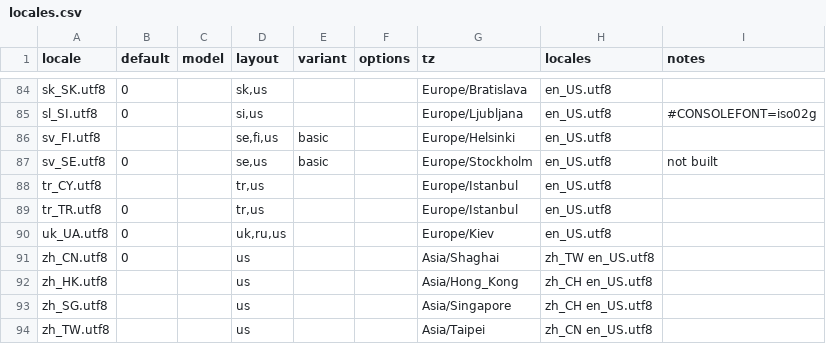
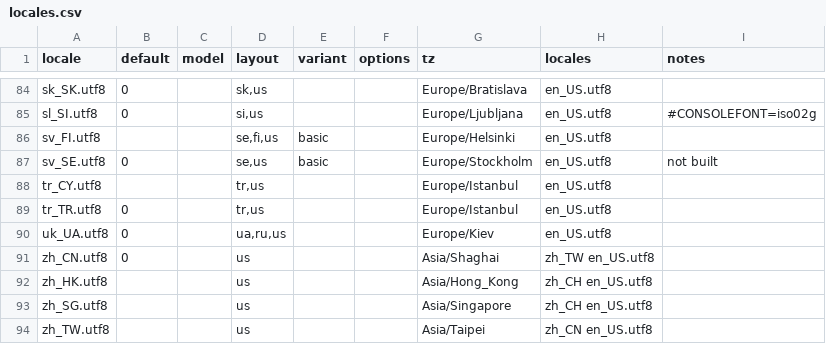
Before and after one commit to fullstory/fll-live-initscripts, a CSV file: share/fll-live-initscripts/locales.csv, drawn as a sheet; only a part is shown, gaps mark what is left out.

Commit message:
locales.csv: keyboard for uk_UA should be ua not uk

```diff
--- a/share/fll-live-initscripts/locales.csv
+++ b/share/fll-live-initscripts/locales.csv
@@ -89,3 +89,3 @@ tr_CY.utf8			tr,us			Europe/Istanbul	en_US.utf8
 tr_TR.utf8	0		tr,us			Europe/Istanbul	en_US.utf8	
-uk_UA.utf8	0		uk,ru,us			Europe/Kiev	en_US.utf8
+uk_UA.utf8	0		ua,ru,us			Europe/Kiev	en_US.utf8
 zh_CN.utf8	0		us			Asia/Shaghai	zh_TW en_US.utf8	
```
Also changed, not shown: 1 other file.
